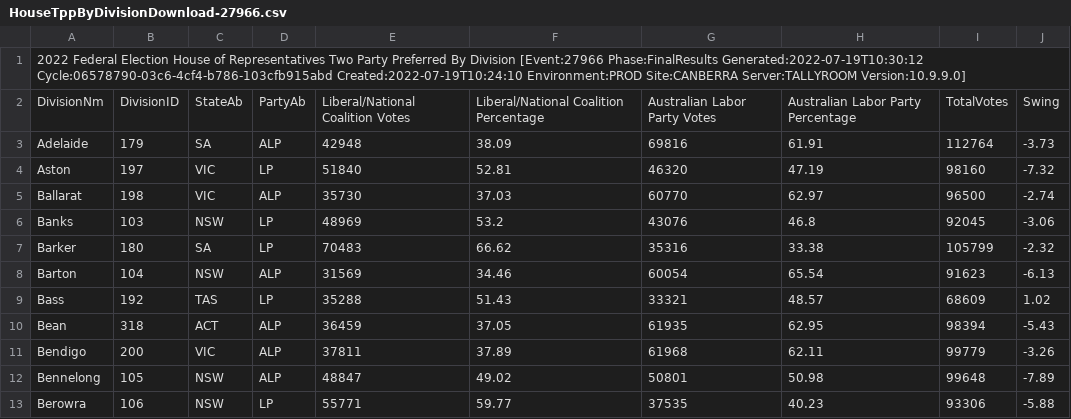
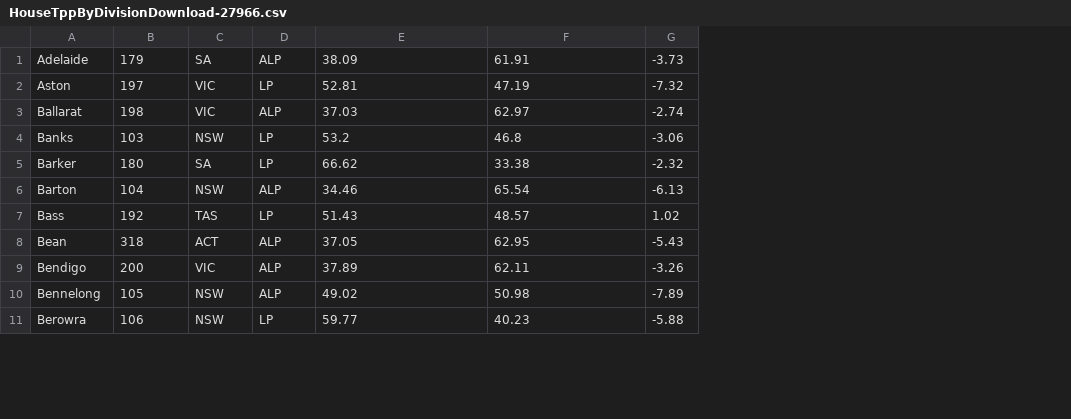
Before and after one commit to schmilly/schmilly.github.io, a CSV file: 2PP Net/Parliment Mode/HouseTppByDivisionDownload-27966.csv, drawn as a sheet; only a part is shown; removed rows and columns are numbered as before the commit, all else as after; the diff names each change by its address in the sheet, - before the commit and + after, or states it on an @@ line.

Commit message:
Parliment stuff worked on a bit more

```diff
--- a/2PP Net/Parliment Mode/HouseTppByDivisionDownload-27966.csv
+++ b/2PP Net/Parliment Mode/HouseTppByDivisionDownload-27966.csv
-column E, rows 3-13: 42948 | 51840 | 35730 | 48969 | 70483 | 31569 | 35288 | 36459 | 37811 | 48847 | 55771
-column G, rows 3-13: 69816 | 46320 | 60770 | 43076 | 35316 | 60054 | 33321 | 61935 | 61968 | 50801 | 37535
-column I, rows 3-13: 112764 | 98160 | 96500 | 92045 | 105799 | 91623 | 68609 | 98394 | 99779 | 99648 | 93306
-row 1: 2022 Federal Election House of Representatives Two Party Preferred By Division [Event:27966 Phase:FinalResults Generated:2022-07-19T10:30:12 Cycle:06578790-03c6-4cf4-b786-103cfb915abd Created:2022-07-19T10:24:10 Environment:PROD Site:CANBERRA Server:TALLYROOM Version:10.9.9.0]
-row 2: DivisionNm | DivisionID | StateAb | PartyAb | Liberal/National Coalition Votes | Liberal/National Coalition Percentage | Australian Labor Party Votes | Australian Labor Party Percentage | TotalVotes | Swing
```
Also changed, not shown: 2PP Net/Parliment Mode/FirstPrefData.csv, 8 other files.
